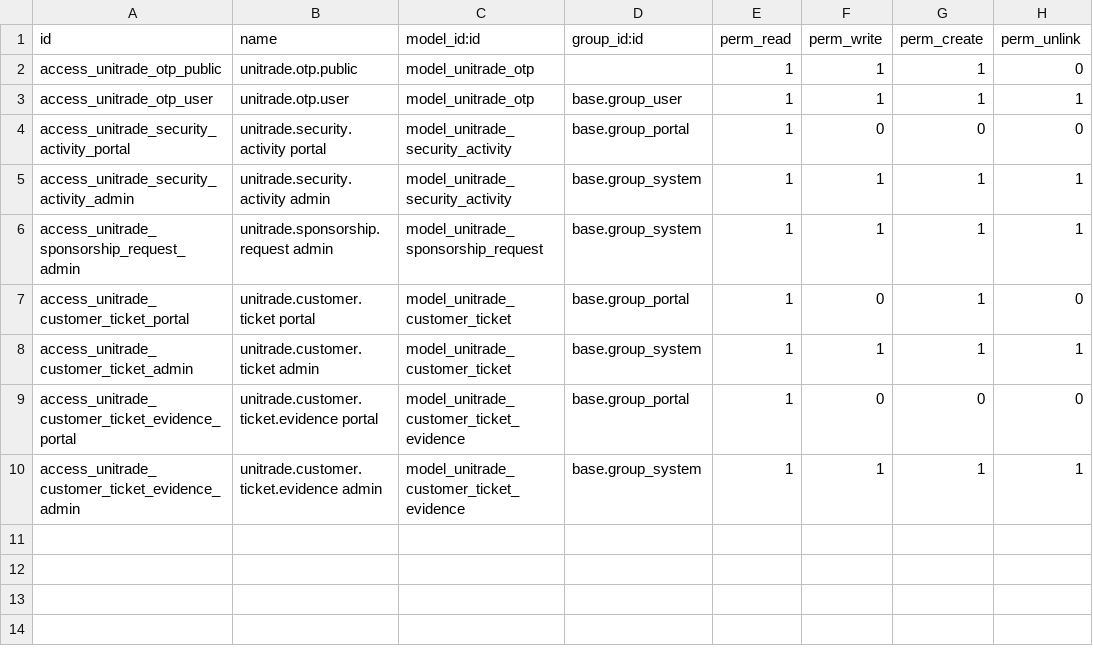
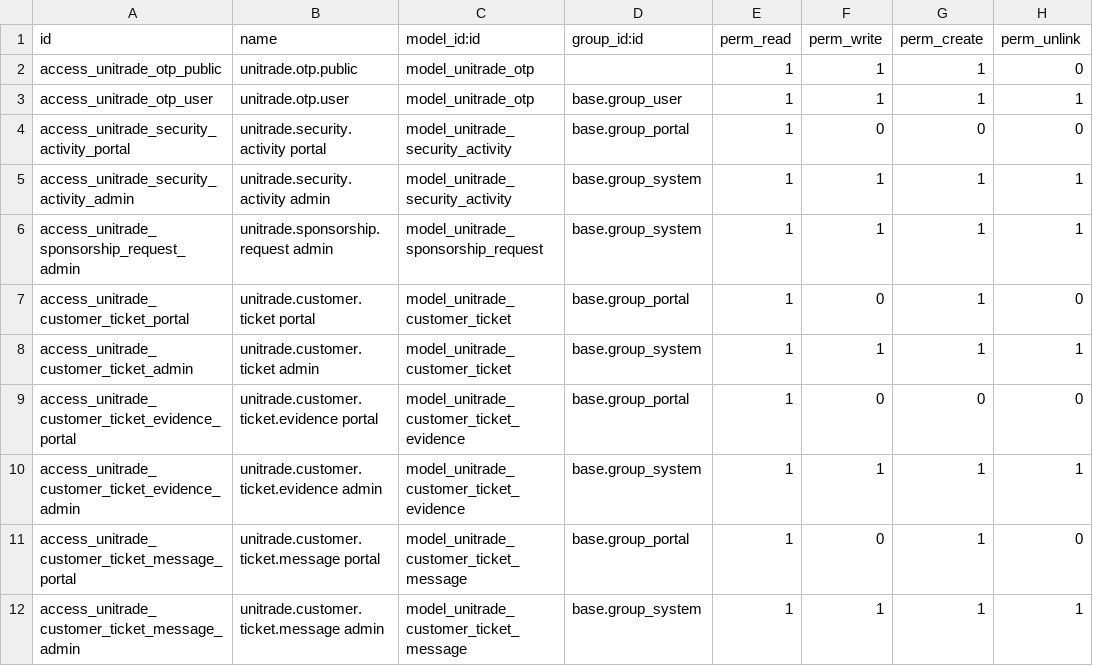
Before and after one commit to Rezkydesyafa/Unitrade-Oddo, a CSV file: unitrade_theme/security/ir.model.access.csv, drawn as a sheet.

Commit message:
feat: enhance customer service threads, add seller notification dropdown, and standardizations
- feat(cs): implement ticket thread reply model & controller endpoints for users and admin
- feat(cs): add ticket resolution/done action with notes, status update workflows, and ACLs
- feat(cs): integrate system.customer_ticket_reply and system.customer_ticket_status notifications
- feat(cs): display relevant official dispute/refund context on CS tickets
- feat(seller): add interactive seller notification dropdown panel to navbar with polling
- refactor(payment): use _binary_image_data_uri helper for robust avatar URL generation
- fix(seller): handle existing students by NIM during data seeds to prevent unique constraint failures
- fix(dispute): include portal fallback static CSS for dispute templates
- fix(theme): adjust carousel slides count to 5 on homepage

```diff
--- a/unitrade_theme/security/ir.model.access.csv
+++ b/unitrade_theme/security/ir.model.access.csv
@@ -10 +10,3 @@ access_unitrade_customer_ticket_evidence_portal,unitrade.customer.ticket.evidenc
 access_unitrade_customer_ticket_evidence_admin,unitrade.customer.ticket.evidence admin,model_unitrade_customer_ticket_evidence,base.group_system,1,1,1,1
+access_unitrade_customer_ticket_message_portal,unitrade.customer.ticket.message portal,model_unitrade_customer_ticket_message,base.group_portal,1,0,1,0
+access_unitrade_customer_ticket_message_admin,unitrade.customer.ticket.message admin,model_unitrade_customer_ticket_message,base.group_system,1,1,1,1
```
Also changed, not shown: 22 other files.
